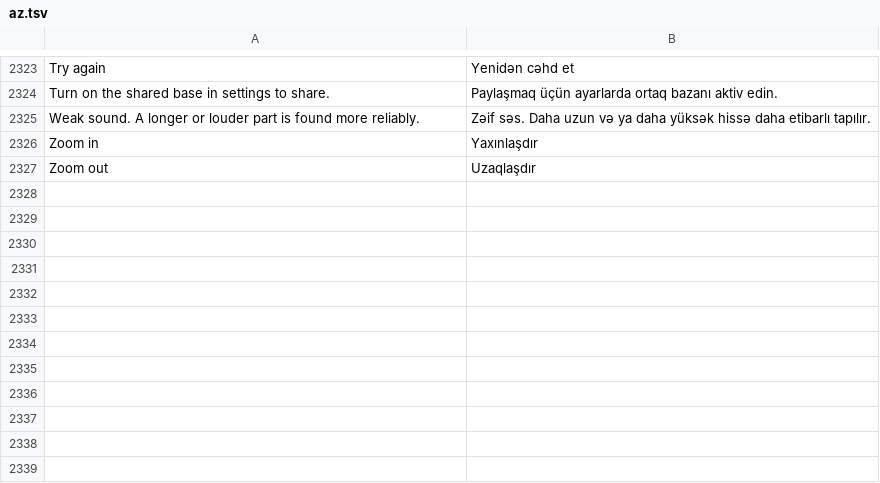
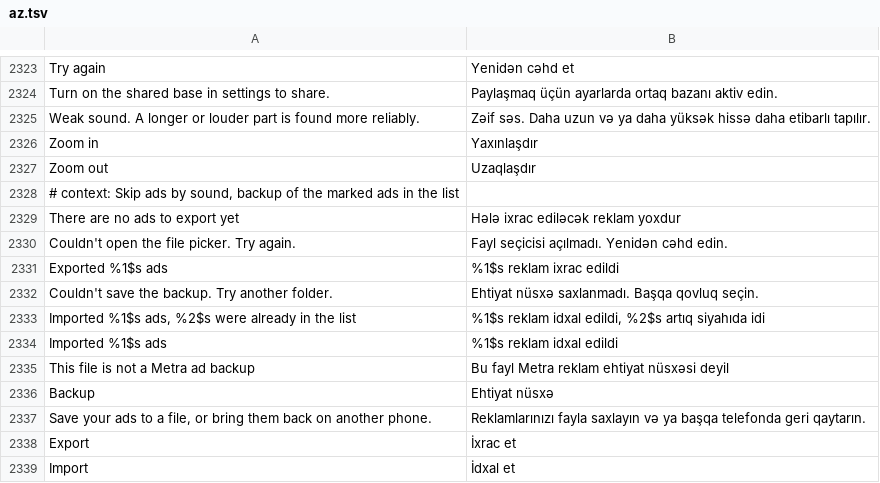
Before and after one commit to MidTano/metra-tiktok-sponsorblock, a TSV file: extensions/tiktok/src/main/l10n/az.tsv, drawn as a sheet; only a part is shown, gaps mark what is left out.

```diff
--- a/extensions/tiktok/src/main/l10n/az.tsv
+++ b/extensions/tiktok/src/main/l10n/az.tsv
@@ -2327 +2327,13 @@ Zoom in	Yaxınlaşdır
 Zoom out	Uzaqlaşdır
+# context: Skip ads by sound, backup of the marked ads in the list
+There are no ads to export yet	Hələ ixrac ediləcək reklam yoxdur
+Couldn't open the file picker. Try again.	Fayl seçicisi açılmadı. Yenidən cəhd edin.
+Exported %1$s ads	%1$s reklam ixrac edildi
+Couldn't save the backup. Try another folder.	Ehtiyat nüsxə saxlanmadı. Başqa qovluq seçin.
+Imported %1$s ads, %2$s were already in the list	%1$s reklam idxal edildi, %2$s artıq siyahıda idi
+Imported %1$s ads	%1$s reklam idxal edildi
+This file is not a Metra ad backup	Bu fayl Metra reklam ehtiyat nüsxəsi deyil
+Backup	Ehtiyat nüsxə
+Save your ads to a file, or bring them back on another phone.	Reklamlarınızı fayla saxlayın və ya başqa telefonda geri qaytarın.
+Export	İxrac et
+Import	İdxal et
```
Also changed, not shown: extensions/tiktok/src/main/l10n/de.tsv, extensions/tiktok/src/main/l10n/es.tsv, 22 other files.
